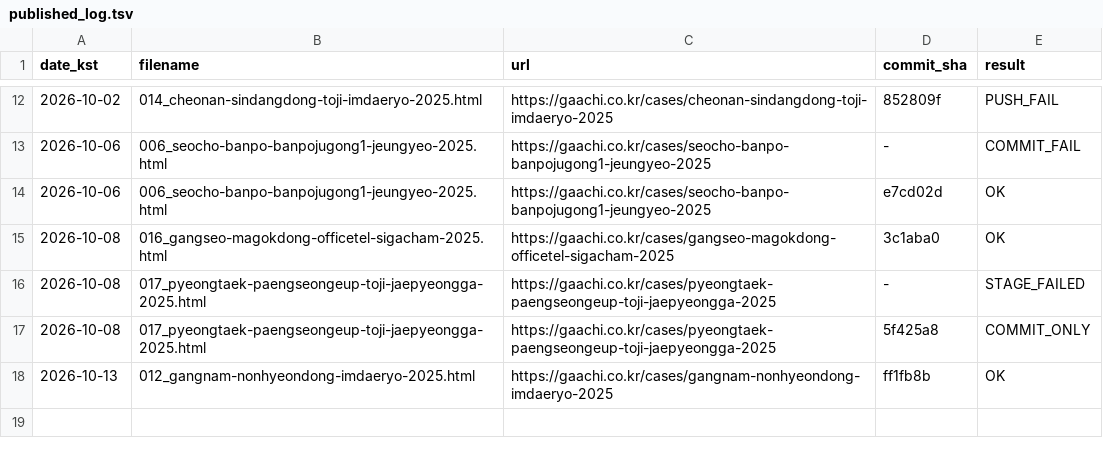
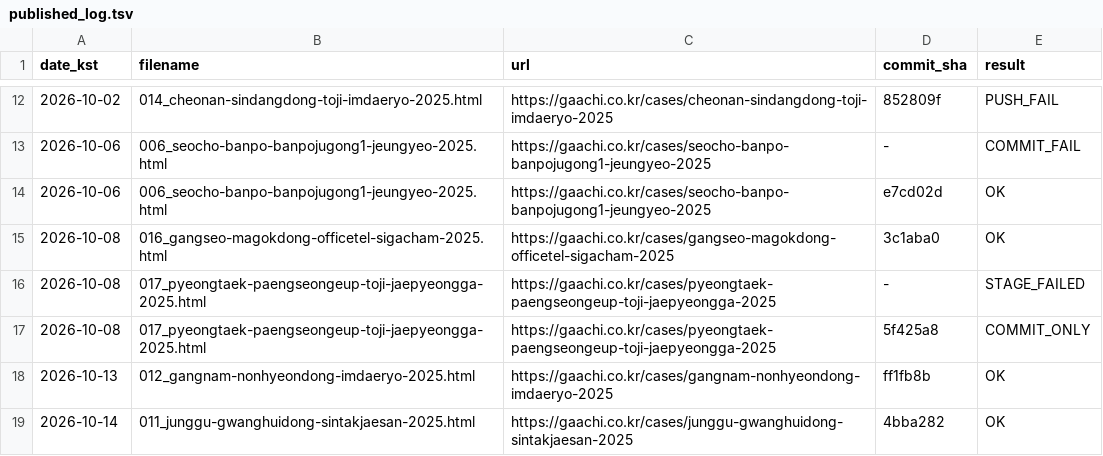
Before and after one commit to hankwonheum-bit/gaachi-website, a TSV file: automation/state/published_log.tsv, drawn as a sheet; only a part is shown, gaps mark what is left out; the diff names each change by its address in the sheet, - before the commit and + after, or states it on an @@ line.

```diff
--- a/automation/state/published_log.tsv
+++ b/automation/state/published_log.tsv
+row 19: 2026-10-14 | 011_junggu-gwanghuidong-sintakjaesan-2025.html | https://gaachi.co.kr/cases/junggu-gwanghuidong-sintakjaesan-2025 | 4bba282 | OK
```
Also changed, not shown: 13 other files.
